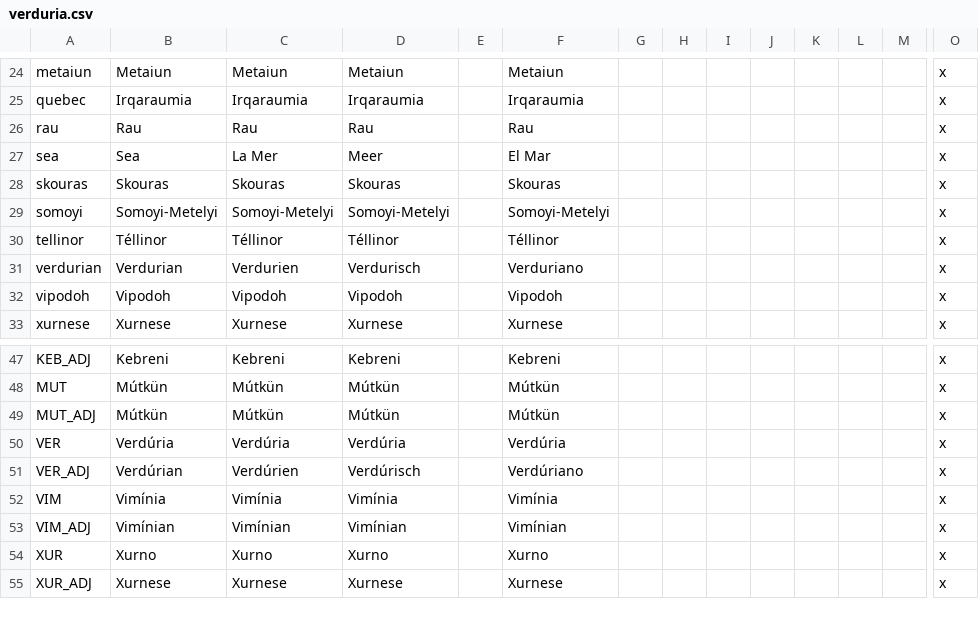
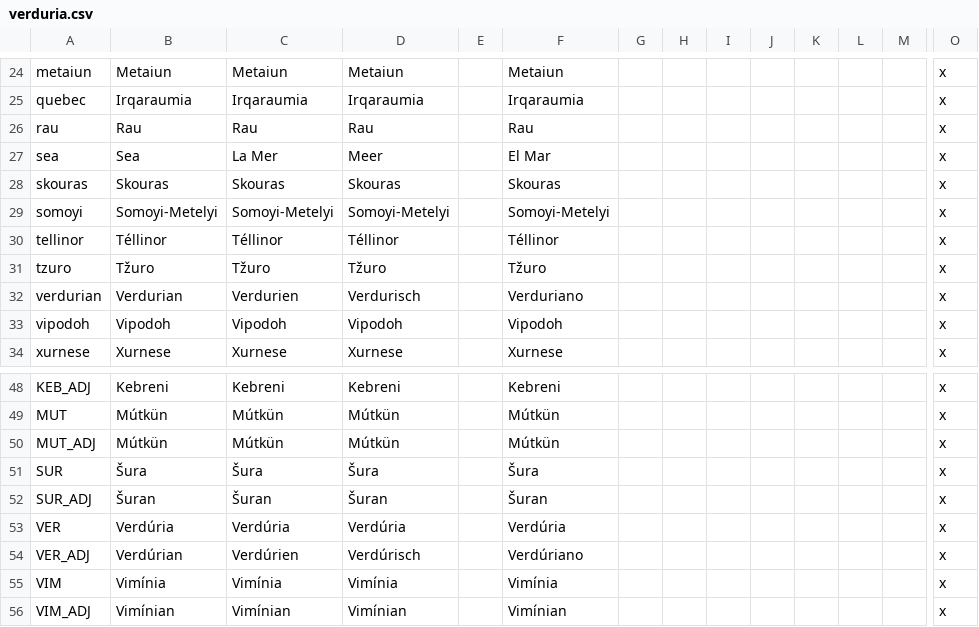
Before and after one commit to Mocha2007/mocha_verduria, a CSV file: localisation/verduria.csv, drawn as a sheet; only a part is shown, gaps mark what is left out; the shorter side is filled out with more unchanged rows; rows hold the shown columns only; the diff names each change by its address in the sheet, - before the commit and + after, or states it on an @@ line.

Commit message:
Šura

```diff
--- a/localisation/verduria.csv
+++ b/localisation/verduria.csv
+row 31: tzuro | Tžuro | Tžuro | Tžuro |  | Tžuro |  |  |  |  |  |  |  | x
+row 51: SUR | Šura | Šura | Šura |  | Šura |  |  |  |  |  |  |  | x
+row 52: SUR_ADJ | Šuran | Šuran | Šuran |  | Šuran |  |  |  |  |  |  |  | x
```
Also changed, not shown: 13 other files.
